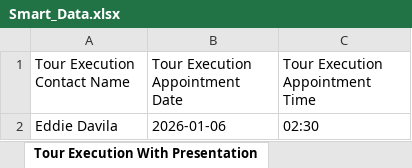
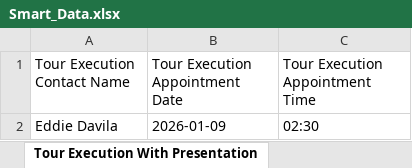
Before and after one commit to abubakararshad1/SmartRep, an Excel workbook: Excel/Smart_Data.xlsx, sheet Tour Execution With Presentation, drawn as a sheet; values as stored, in another font and other column widths than the file's, no borders; the diff names each change by its address in the sheet, - before the commit and + after, or states it on an @@ line.

```diff
--- a/Excel/Smart_Data.xlsx (sheet Tour Execution With Presentation)
+++ b/Excel/Smart_Data.xlsx (sheet Tour Execution With Presentation)
-B2 (Tour Execution Appointment Date): 2026-01-06
+B2 (Tour Execution Appointment Date): 2026-01-09
```
Also changed, not shown: sheet Tour Plan, sheet Convert Tour Plan, other sheet tabs, 1 other file.
